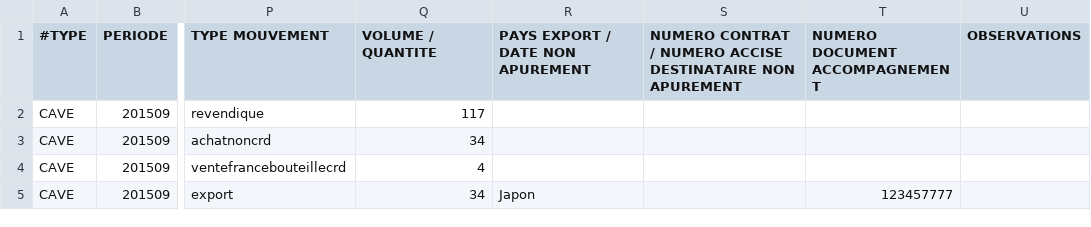
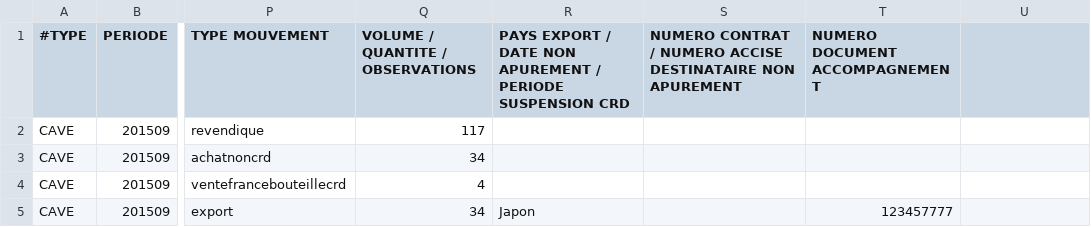
Before and after one commit to 24eme/mutualisation-douane, a CSV file: logiciels-tiers/export_edi_complet.csv, drawn as a sheet; only a part is shown, gaps mark what is left out; the diff names each change by its address in the sheet, - before the commit and + after, or states it on an @@ line.

Commit message:
Update export_edi_complet.csv

```diff
--- a/logiciels-tiers/export_edi_complet.csv
+++ b/logiciels-tiers/export_edi_complet.csv
-Q1: VOLUME / QUANTITE
+Q1: VOLUME / QUANTITE / OBSERVATIONS
-R1: PAYS EXPORT / DATE NON APUREMENT
+R1: PAYS EXPORT / DATE NON APUREMENT / PERIODE SUSPENSION CRD
-U1: OBSERVATIONS
+U1: (empty)
```
